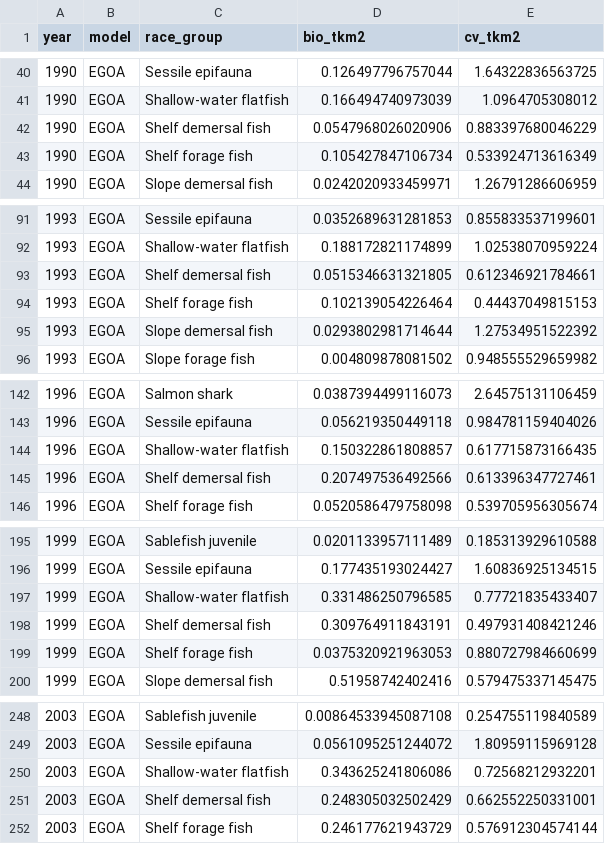
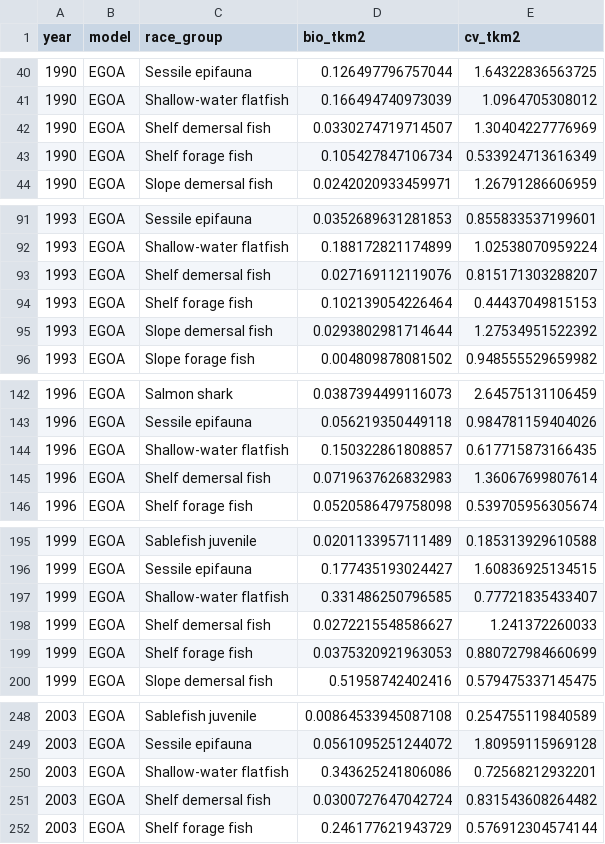
Before and after one commit to BridgetFerriss/WGOA-Ecopath-Rpath, a CSV file: EGOA_source_data/egoa_groundfish_bio_mt_km2_long.csv, drawn as a sheet; only a part is shown, gaps mark what is left out; the diff covers the shown part only.

```diff
--- a/EGOA_source_data/egoa_groundfish_bio_mt_km2_long.csv
+++ b/EGOA_source_data/egoa_groundfish_bio_mt_km2_long.csv
@@ -41,3 +41,3 @@
 1990,"EGOA","Shallow-water flatfish",0.166494740973039,1.0964705308012
-1990,"EGOA","Shelf demersal fish",0.0547968026020906,0.883397680046229
+1990,"EGOA","Shelf demersal fish",0.0330274719714507,1.30404227776969
 1990,"EGOA","Shelf forage fish",0.105427847106734,0.533924713616349
@@ -92,3 +92,3 @@
 1993,"EGOA","Shallow-water flatfish",0.188172821174899,1.02538070959224
-1993,"EGOA","Shelf demersal fish",0.0515346631321805,0.612346921784661
+1993,"EGOA","Shelf demersal fish",0.027169112119076,0.815171303288207
 1993,"EGOA","Shelf forage fish",0.102139054226464,0.44437049815153
@@ -144,3 +144,3 @@
 1996,"EGOA","Shallow-water flatfish",0.150322861808857,0.617715873166435
-1996,"EGOA","Shelf demersal fish",0.207497536492566,0.613396347727461
+1996,"EGOA","Shelf demersal fish",0.0719637626832983,1.36067699807614
 1996,"EGOA","Shelf forage fish",0.0520586479758098,0.539705956305674
@@ -197,3 +197,3 @@
 1999,"EGOA","Shallow-water flatfish",0.331486250796585,0.77721835433407
-1999,"EGOA","Shelf demersal fish",0.309764911843191,0.497931408421246
+1999,"EGOA","Shelf demersal fish",0.0272215548586627,1.241372260033
 1999,"EGOA","Shelf forage fish",0.0375320921963053,0.880727984660699
@@ -250,3 +250,3 @@
 2003,"EGOA","Shallow-water flatfish",0.343625241806086,0.72568212932201
-2003,"EGOA","Shelf demersal fish",0.248305032502429,0.662552250331001
+2003,"EGOA","Shelf demersal fish",0.0300727647042724,0.831543608264482
 2003,"EGOA","Shelf forage fish",0.246177621943729,0.576912304574144
```
Also changed, not shown: 20 edited cells elsewhere in this file, EGOA_source_data/EGOA_groundfish_bio_juv_adu.csv, EGOA_source_data/egoa_groundfish_bio_mt_km2_wide.csv, 4 other files.
